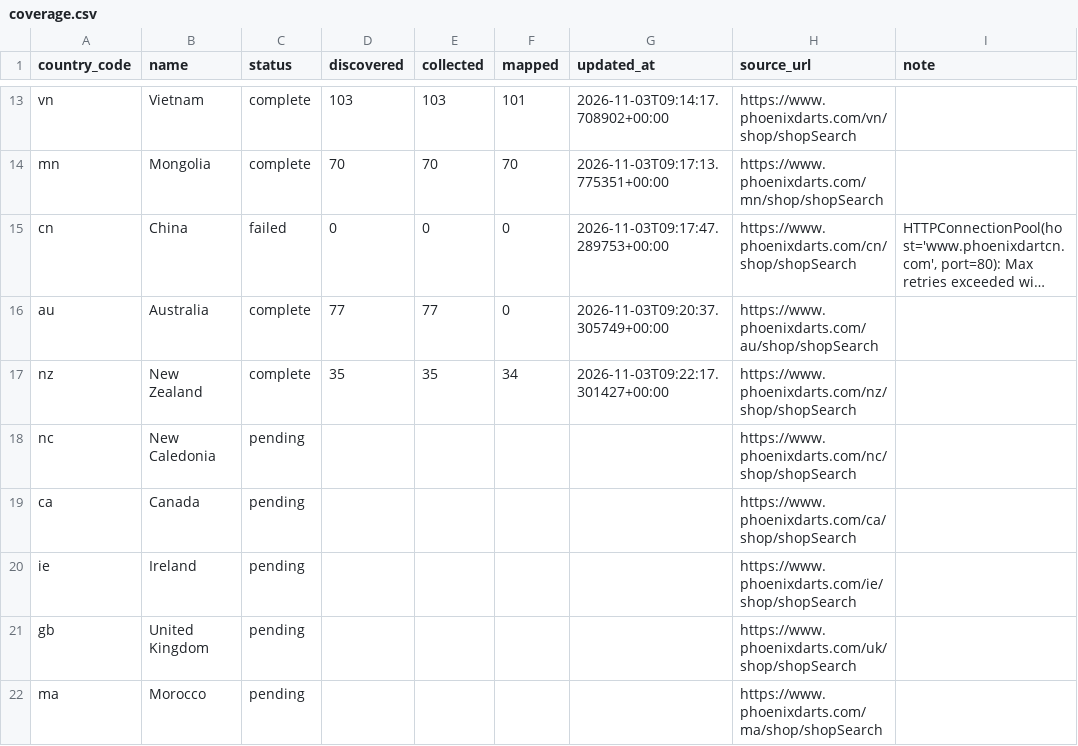
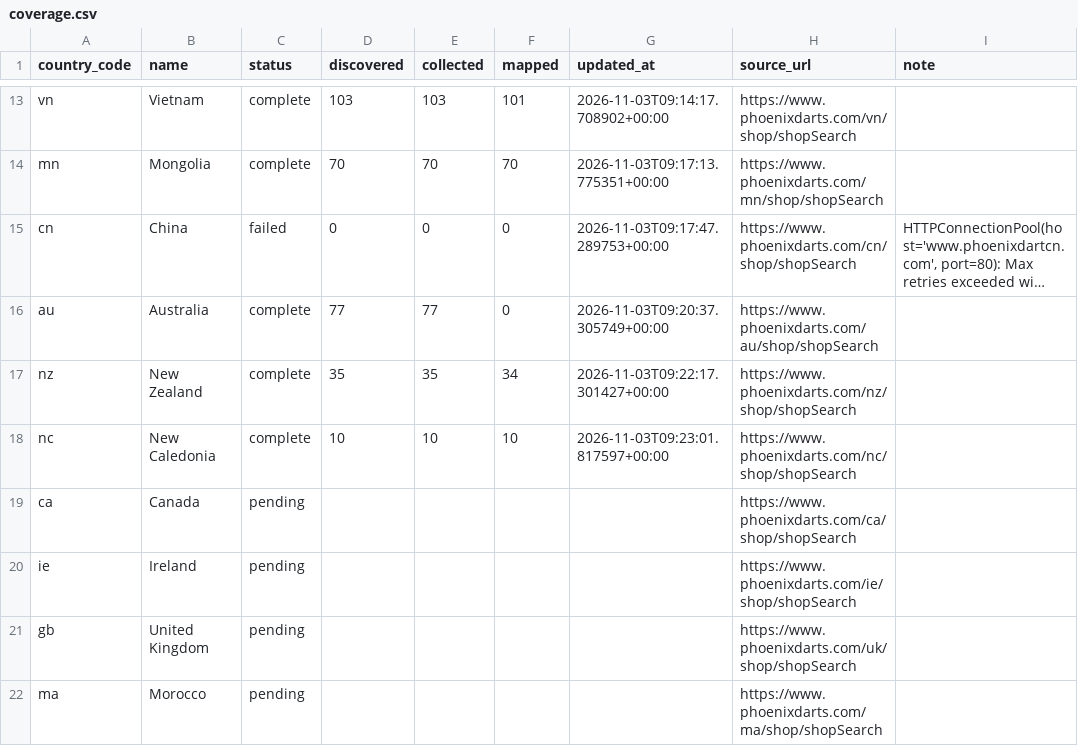
Before and after one commit to titanlyy/ninja-darts, a CSV file: data/phoenix/coverage.csv, drawn as a sheet; only a part is shown, gaps mark what is left out; long unchanged cells end in ….

```diff
--- a/data/phoenix/coverage.csv
+++ b/data/phoenix/coverage.csv
@@ -17,3 +17,3 @@ au,Australia,complete,77,77,0,2026-11-03T09:20:37.305749+00:00,https://www.phoen
 nz,New Zealand,complete,35,35,34,2026-11-03T09:22:17.301427+00:00,https://www.phoenixdarts.com/nz/shop/shopSearch,
-nc,New Caledonia,pending,,,,,https://www.phoenixdarts.com/nc/shop/shopSearch,
+nc,New Caledonia,complete,10,10,10,2026-11-03T09:23:01.817597+00:00,https://www.phoenixdarts.com/nc/shop/shopSearch,
 ca,Canada,pending,,,,,https://www.phoenixdarts.com/ca/shop/shopSearch,
```
Also changed, not shown: 4 other files.
